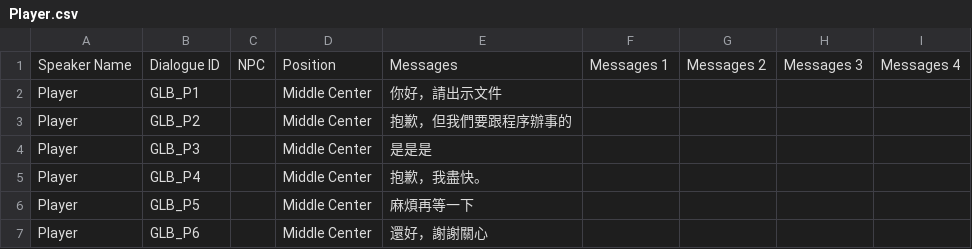
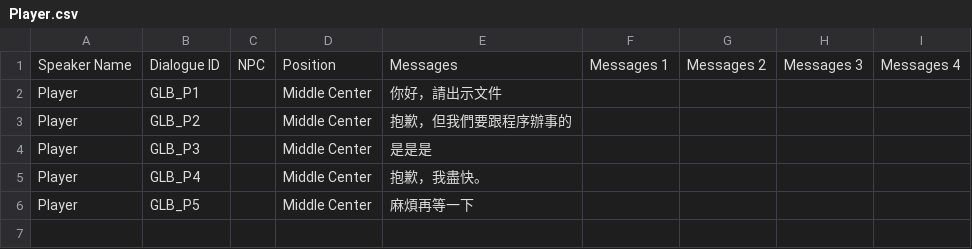
Before and after one commit to tim456012/PetTradeGame, a CSV file: PetTradeGame/Assets/Game/Settings/Dialogue/Player.csv, drawn as a sheet; the diff names each change by its address in the sheet, - before the commit and + after, or states it on an @@ line.

```diff
--- a/PetTradeGame/Assets/Game/Settings/Dialogue/Player.csv
+++ b/PetTradeGame/Assets/Game/Settings/Dialogue/Player.csv
-row 7: Player | GLB_P6 |  | Middle Center | 還好，謝謝關心
```
Also changed, not shown: 55 other files.
